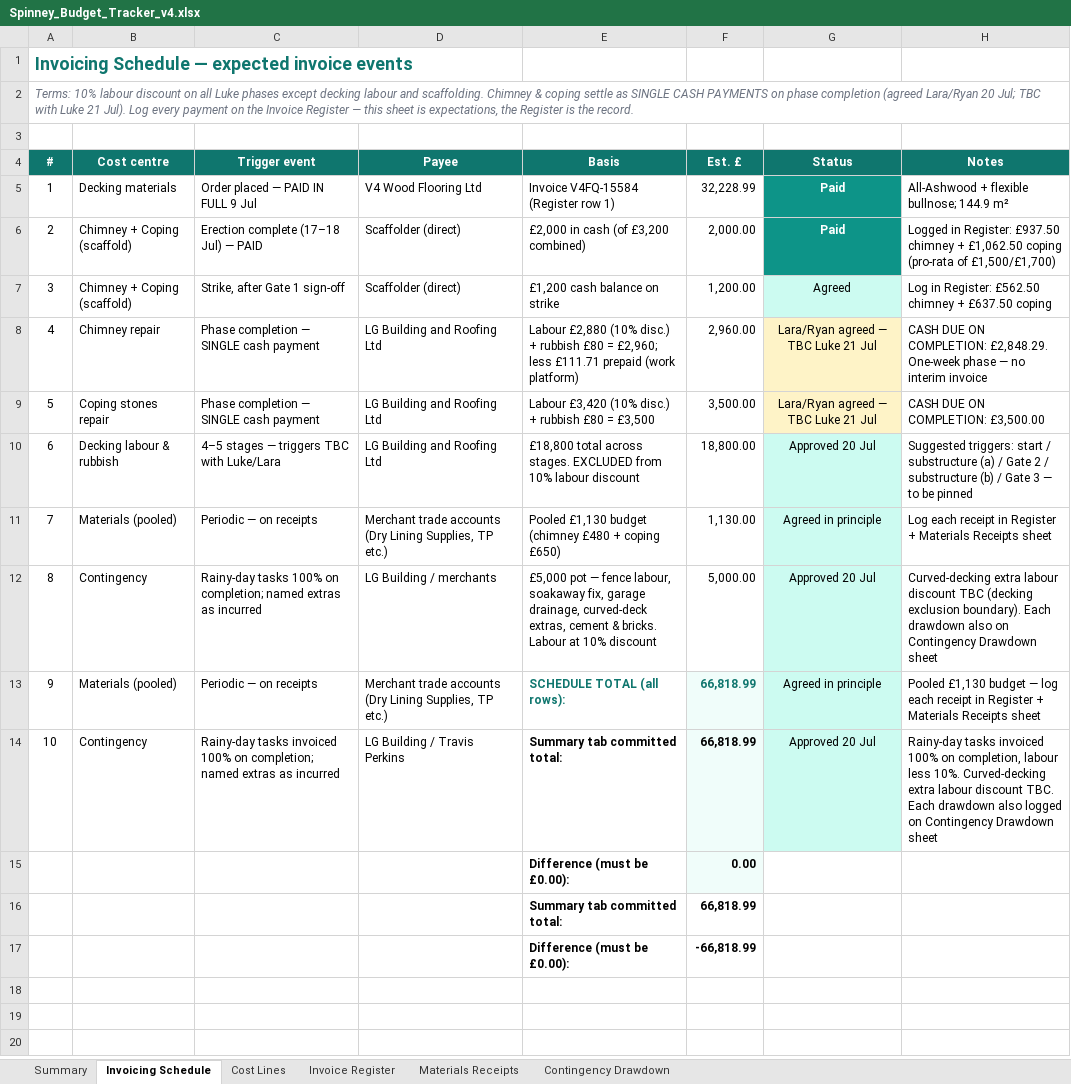
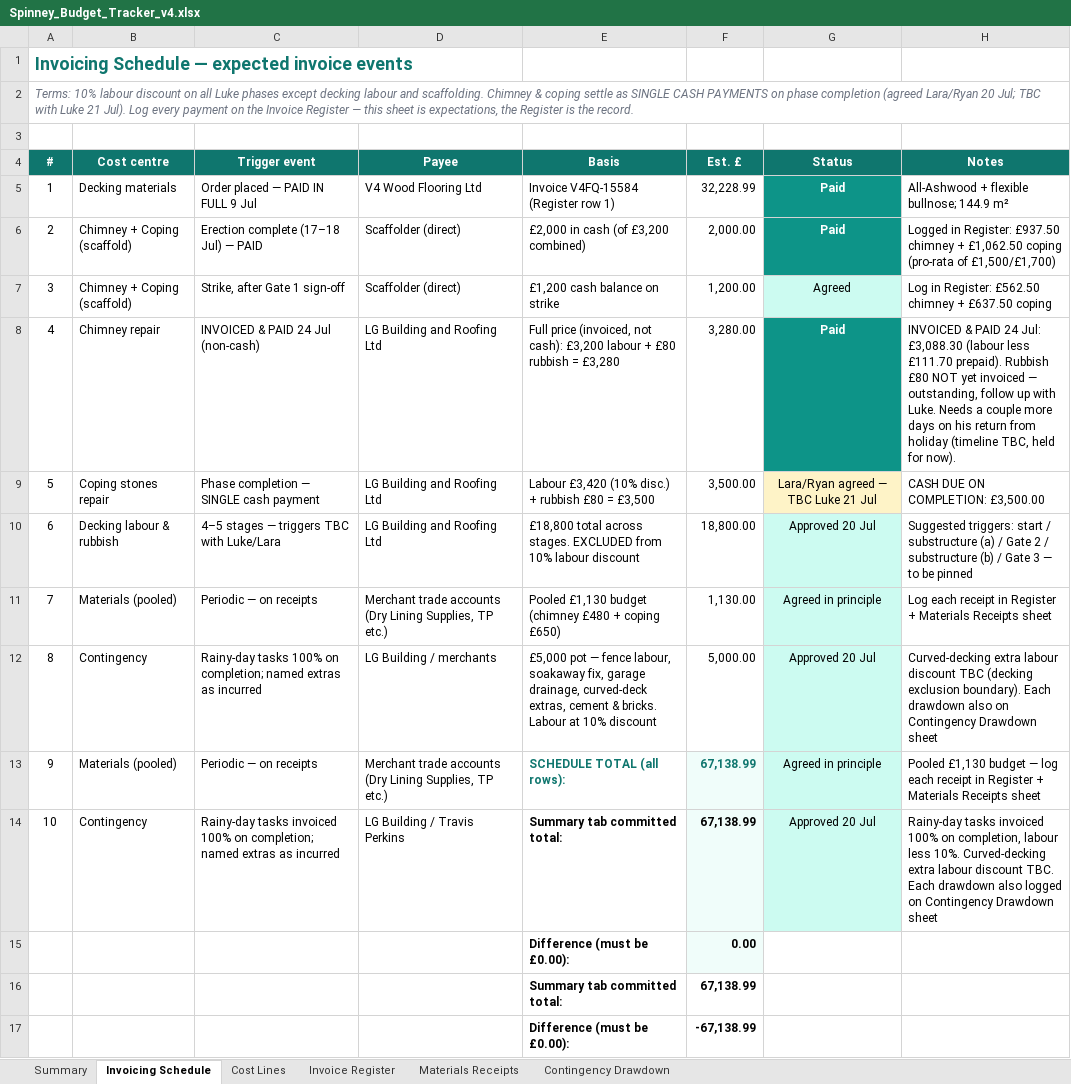
Before and after one commit to R-S-Bishop/spinney, an Excel workbook: files/Spinney_Budget_Tracker_v4.xlsx, sheet Invoicing Schedule, drawn as a sheet; values as stored, in another font and other column widths than the file's, no borders; the diff names each change by its address in the sheet, - before the commit and + after, or states it on an @@ line.

Commit message:
Updated tracker v4 and Invoice decion on 24 July

```diff
--- a/files/Spinney_Budget_Tracker_v4.xlsx (sheet Invoicing Schedule)
+++ b/files/Spinney_Budget_Tracker_v4.xlsx (sheet Invoicing Schedule)
-C8 (Trigger event): Phase completion — SINGLE cash payment
+C8 (Trigger event): INVOICED & PAID 24 Jul (non-cash)
-E8 (Basis): Labour £2,880 (10% disc.) + rubbish £80 = £2,960; less £111.71 prepaid (work platform)
+E8 (Basis): Full price (invoiced, not cash): £3,200 labour + £80 rubbish = £3,280
-F8 (Est. £): 2,960.00
+F8 (Est. £): 3,280.00
-G8 (Status): Lara/Ryan agreed — TBC Luke 21 Jul
+G8 (Status): Paid
@@ G8 fill: #FEF3C7 → #0D9488, bold: off → on, text colour: black → #FFFFFF @@
-H8 (Notes): CASH DUE ON COMPLETION: £2,848.29. One-week phase — no interim invoice
+H8 (Notes): INVOICED & PAID 24 Jul: £3,088.30 (labour less £111.70 prepaid). Rubbish £80 NOT yet invoiced — outstanding, follow up with Luke. Needs a couple more days on his return from holiday (timeline TBC, held for now).
-F13:F14 (Est. £): 66,818.99
+F13:F14 (Est. £): 67,138.99
-F16 (Est. £): 66,818.99
+F16 (Est. £): 67,138.99
-F17 (Est. £): -66,818.99
+F17 (Est. £): -67,138.99
```
Also changed, not shown: sheet Invoice Register, sheet Summary, sheet Materials Receipts, sheet Cost Lines, 3 other files.
